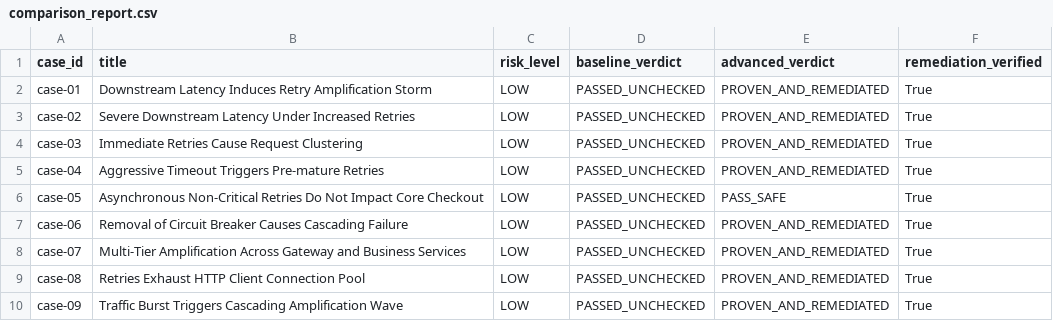
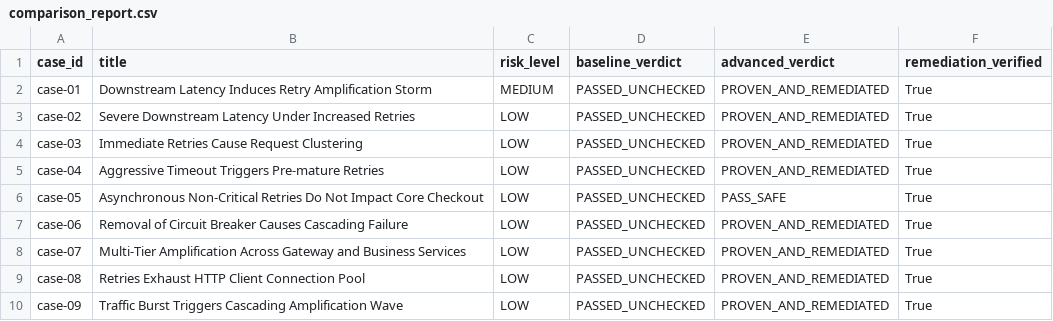
Before and after one commit to goodmorningsaksham/ChangeProof, a CSV file: evaluation/results/comparison_report.csv, drawn as a sheet.

Commit message:
eval: implement baseline runner and evaluation benchmark suite (CASE-01 to CASE-09)

```diff
--- a/evaluation/results/comparison_report.csv
+++ b/evaluation/results/comparison_report.csv
@@ -1,3 +1,3 @@
 case_id,title,risk_level,baseline_verdict,advanced_verdict,remediation_verified
-case-01,Downstream Latency Induces Retry Amplification Storm,LOW,PASSED_UNCHECKED,PROVEN_AND_REMEDIATED,True
+case-01,Downstream Latency Induces Retry Amplification Storm,MEDIUM,PASSED_UNCHECKED,PROVEN_AND_REMEDIATED,True
 case-02,Severe Downstream Latency Under Increased Retries,LOW,PASSED_UNCHECKED,PROVEN_AND_REMEDIATED,True
```
Also changed, not shown: 5 other files.
